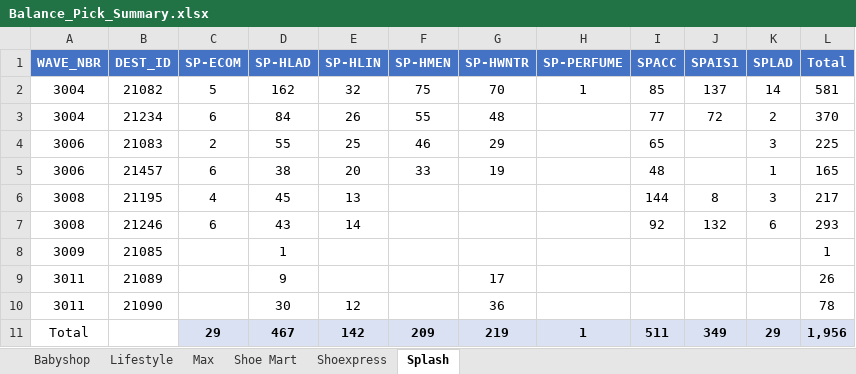
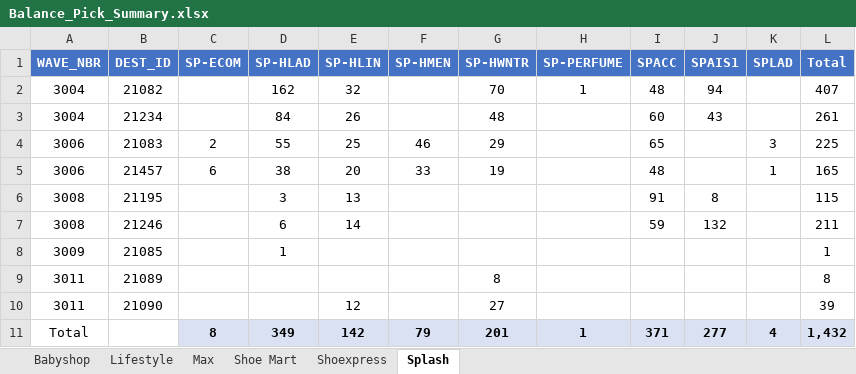
Before and after one commit to abs137/Balance-Pick, an Excel workbook: Balance_Pick_Summary.xlsx, sheet Splash, drawn as a sheet; values as stored, in another font and other column widths than the file's, no borders; removed rows and columns are numbered as before the commit, all else as after; the diff names each change by its address in the sheet, - before the commit and + after, or states it on an @@ line.

```diff
--- a/Balance_Pick_Summary.xlsx (sheet Splash)
+++ b/Balance_Pick_Summary.xlsx (sheet Splash)
-C2 (SP-ECOM): 5
+C2 (SP-ECOM): (empty)
-F2 (SP-HMEN): 75
+F2 (SP-HMEN): (empty)
-I2 (SPACC): 85
+I2 (SPACC): 48
-J2 (SPAIS1): 137
+J2 (SPAIS1): 94
-K2 (SPLAD): 14
+K2 (SPLAD): (empty)
-L2 (Total): 581
+L2 (Total): 407
-C3 (SP-ECOM): 6
+C3 (SP-ECOM): (empty)
-F3 (SP-HMEN): 55
+F3 (SP-HMEN): (empty)
-I3 (SPACC): 77
+I3 (SPACC): 60
-J3 (SPAIS1): 72
+J3 (SPAIS1): 43
-K3 (SPLAD): 2
+K3 (SPLAD): (empty)
-L3 (Total): 370
+L3 (Total): 261
-C6 (SP-ECOM): 4
+C6 (SP-ECOM): (empty)
-D6 (SP-HLAD): 45
+D6 (SP-HLAD): 3
-I6 (SPACC): 144
+I6 (SPACC): 91
-K6 (SPLAD): 3
+K6 (SPLAD): (empty)
-L6 (Total): 217
+L6 (Total): 115
-C7 (SP-ECOM): 6
+C7 (SP-ECOM): (empty)
-D7 (SP-HLAD): 43
+D7 (SP-HLAD): 6
-I7 (SPACC): 92
+I7 (SPACC): 59
-K7 (SPLAD): 6
+K7 (SPLAD): (empty)
-L7 (Total): 293
+L7 (Total): 211
-D9 (SP-HLAD): 9
+D9 (SP-HLAD): (empty)
-G9 (SP-HWNTR): 17
+G9 (SP-HWNTR): 8
-L9 (Total): 26
+L9 (Total): 8
-D10 (SP-HLAD): 30
+D10 (SP-HLAD): (empty)
-G10 (SP-HWNTR): 36
+G10 (SP-HWNTR): 27
-L10 (Total): 78
+L10 (Total): 39
-row 11: Total |  | 29 | 467 | 142 | 209 | 219 | 1 | 511 | 349 | 29 | 1,956
+row 11: Total |  | 8 | 349 | 142 | 79 | 201 | 1 | 371 | 277 | 4 | 1,432
```
Also changed, not shown: sheet Max, sheet Babyshop, sheet Lifestyle, sheet Shoe Mart.
